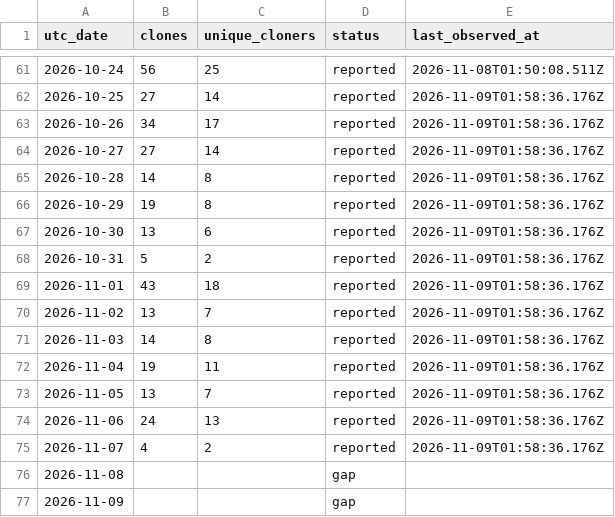
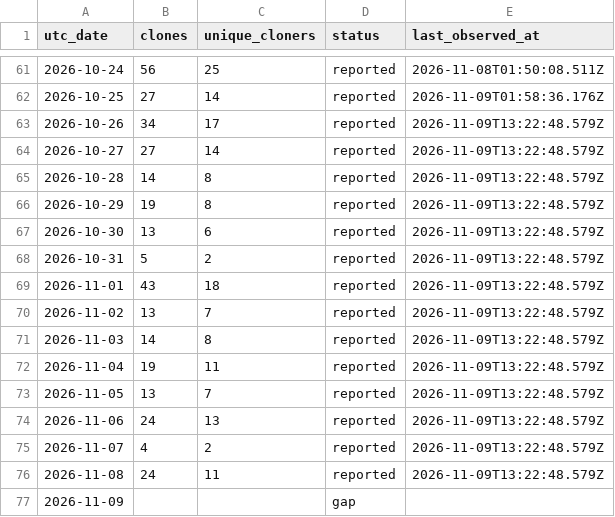
Before and after one commit to zachealy1/orchestrator, a CSV file: clones/daily.csv, drawn as a sheet; only a part is shown, gaps mark what is left out.

Commit message:
chore(metrics): snapshot downloads and clone history

```diff
--- a/clones/daily.csv
+++ b/clones/daily.csv
@@ -62,16 +62,16 @@ utc_date,clones,unique_cloners,status,last_observed_at
 2026-10-25,27,14,reported,2026-11-09T01:58:36.176Z
-2026-10-26,34,17,reported,2026-11-09T01:58:36.176Z
-2026-10-27,27,14,reported,2026-11-09T01:58:36.176Z
-2026-10-28,14,8,reported,2026-11-09T01:58:36.176Z
-2026-10-29,19,8,reported,2026-11-09T01:58:36.176Z
-2026-10-30,13,6,reported,2026-11-09T01:58:36.176Z
-2026-10-31,5,2,reported,2026-11-09T01:58:36.176Z
-2026-11-01,43,18,reported,2026-11-09T01:58:36.176Z
-2026-11-02,13,7,reported,2026-11-09T01:58:36.176Z
-2026-11-03,14,8,reported,2026-11-09T01:58:36.176Z
-2026-11-04,19,11,reported,2026-11-09T01:58:36.176Z
-2026-11-05,13,7,reported,2026-11-09T01:58:36.176Z
-2026-11-06,24,13,reported,2026-11-09T01:58:36.176Z
-2026-11-07,4,2,reported,2026-11-09T01:58:36.176Z
-2026-11-08,,,gap,
+2026-10-26,34,17,reported,2026-11-09T13:22:48.579Z
+2026-10-27,27,14,reported,2026-11-09T13:22:48.579Z
+2026-10-28,14,8,reported,2026-11-09T13:22:48.579Z
+2026-10-29,19,8,reported,2026-11-09T13:22:48.579Z
+2026-10-30,13,6,reported,2026-11-09T13:22:48.579Z
+2026-10-31,5,2,reported,2026-11-09T13:22:48.579Z
+2026-11-01,43,18,reported,2026-11-09T13:22:48.579Z
+2026-11-02,13,7,reported,2026-11-09T13:22:48.579Z
+2026-11-03,14,8,reported,2026-11-09T13:22:48.579Z
+2026-11-04,19,11,reported,2026-11-09T13:22:48.579Z
+2026-11-05,13,7,reported,2026-11-09T13:22:48.579Z
+2026-11-06,24,13,reported,2026-11-09T13:22:48.579Z
+2026-11-07,4,2,reported,2026-11-09T13:22:48.579Z
+2026-11-08,24,11,reported,2026-11-09T13:22:48.579Z
 2026-11-09,,,gap,
```
Also changed, not shown: 7 other files.
